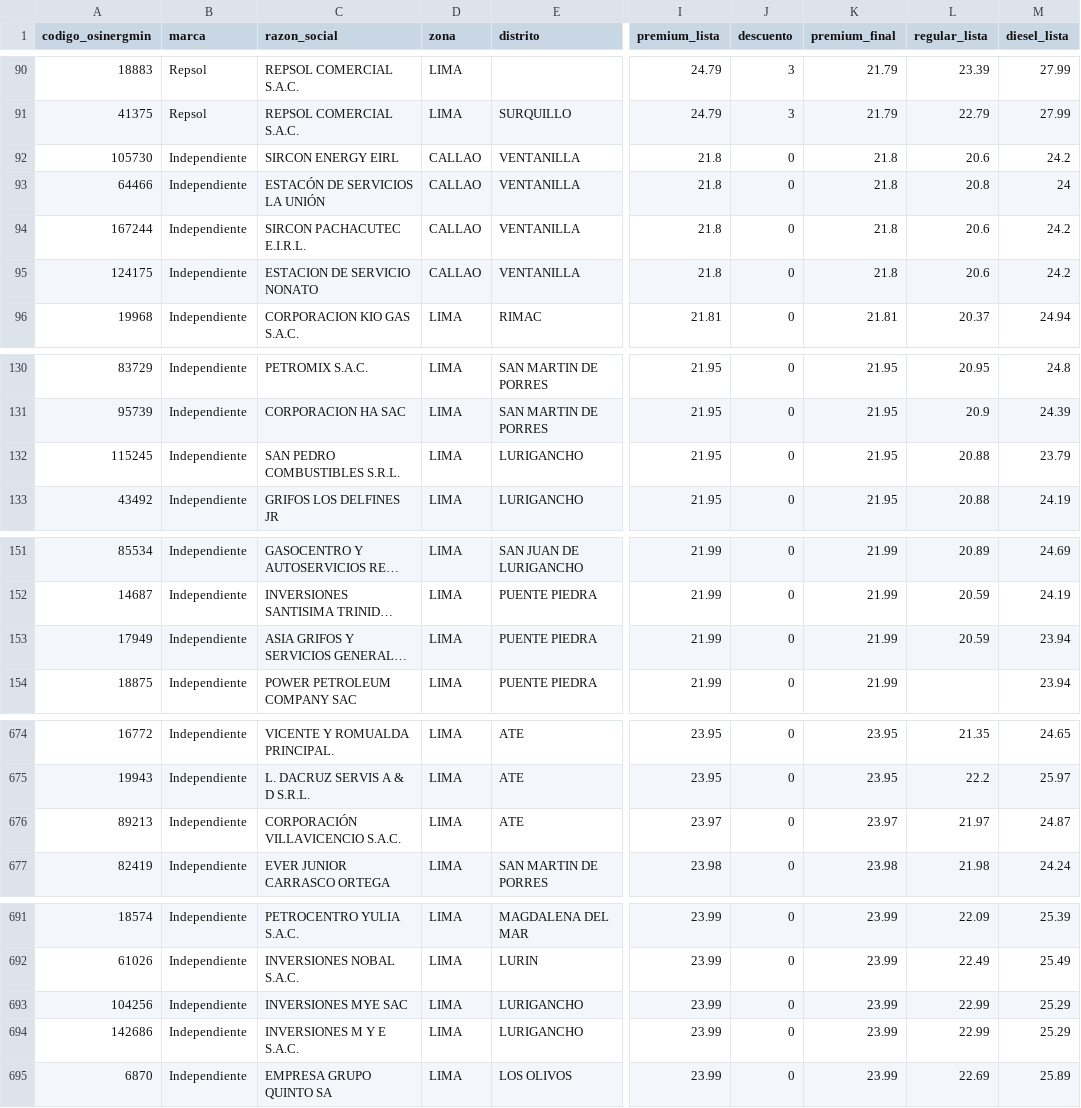
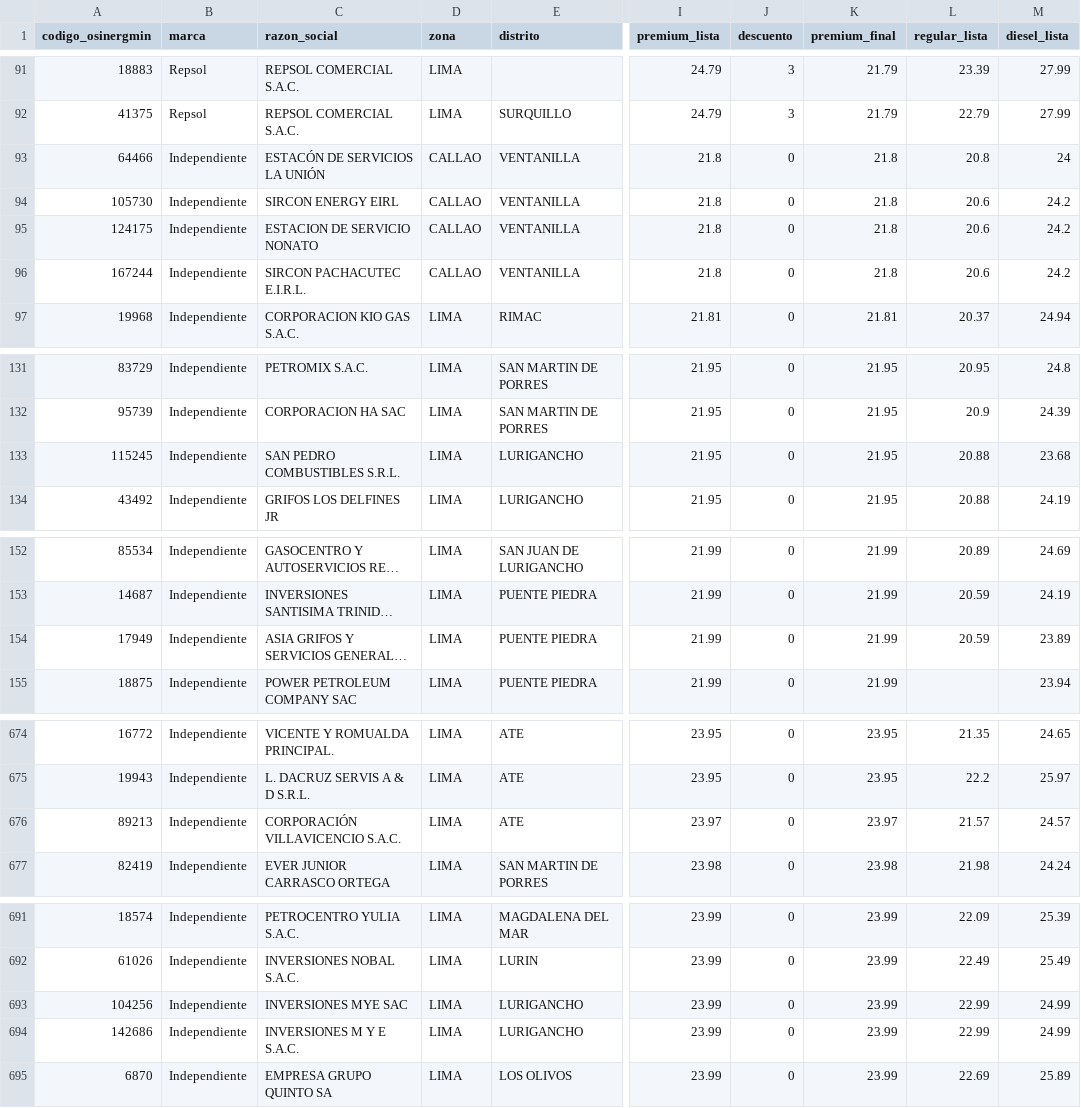
Before and after one commit to Yufagb/grifos-lima, a CSV file: data/premium-lima-callao.csv, drawn as a sheet; only a part is shown, gaps mark what is left out; long unchanged cells end in …; addresses are those after the commit; the diff covers the shown part only; the diff names each change by its address in the sheet, - before the commit and + after, or states it on an @@ line.

```diff
--- a/data/premium-lima-callao.csv
+++ b/data/premium-lima-callao.csv
-M133 (diesel_lista): 23.79
+M133 (diesel_lista): 23.68
-M154 (diesel_lista): 23.94
+M154 (diesel_lista): 23.89
-L676 (regular_lista): 21.97
+L676 (regular_lista): 21.57
-M676 (diesel_lista): 24.87
+M676 (diesel_lista): 24.57
-M693:M694 (diesel_lista): 25.29
+M693:M694 (diesel_lista): 24.99
```
Also changed, not shown: 7 added rows, 7 removed rows, 2 moved rows and 7 edited cells elsewhere in this file, data/mymaps-lima-callao.csv, 1 other file.
